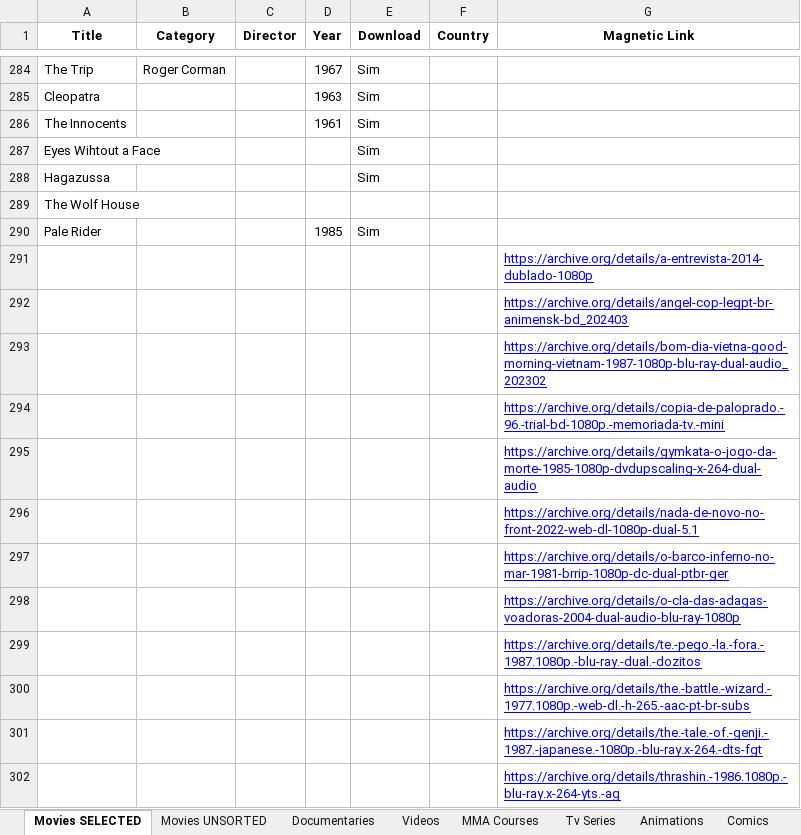
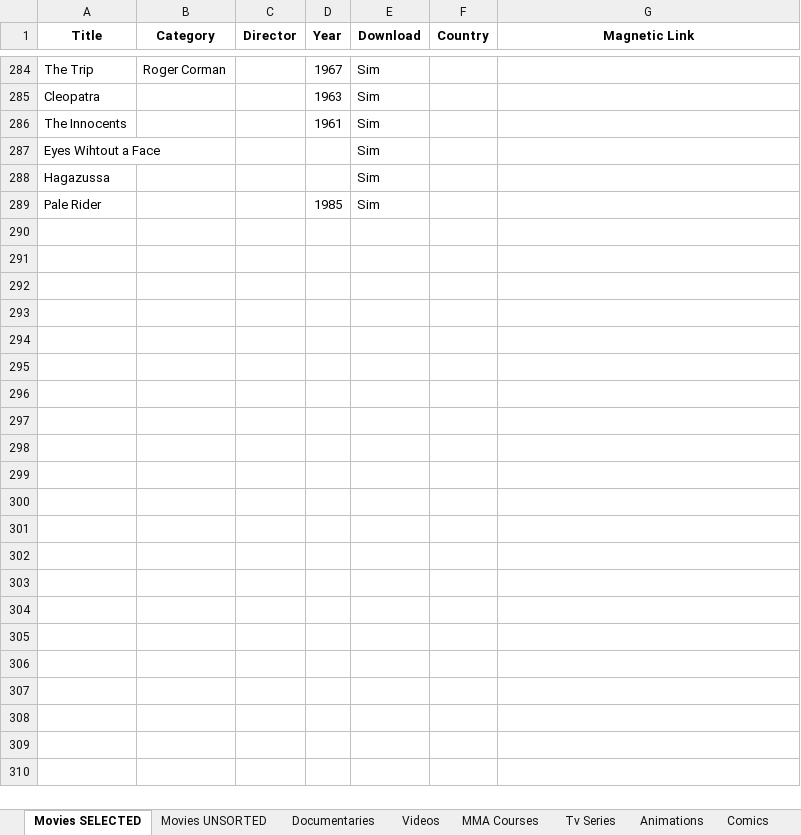
Before and after one commit to GabrielCalheiros/Cinema_Watchlist, an Excel workbook: JellyFin_Server.xlsx, sheet Movies SELECTED, drawn as a sheet; only a part is shown, gaps mark what is left out; values as stored, in another font and other column widths than the file's, no borders; the diff names each change by its address in the sheet, - before the commit and + after, or states it on an @@ line.

Commit message:
adding docs

```diff
--- a/JellyFin_Server.xlsx (sheet Movies SELECTED)
+++ b/JellyFin_Server.xlsx (sheet Movies SELECTED)
-row 289: The Wolf House
-row 291:  |  |  |  |  |  | https://archive.org/details/a-entrevista-2014-dublado-1080p
-row 292:  |  |  |  |  |  | https://archive.org/details/angel-cop-legpt-br-animensk-bd_202403
-row 293:  |  |  |  |  |  | https://archive.org/details/bom-dia-vietna-good-morning-vietnam-1987-1080p-blu-ray-dual-audio_202302
-row 294:  |  |  |  |  |  | https://archive.org/details/copia-de-paloprado.-96.-trial-bd-1080p.-memoriada-tv.-mini
-row 295:  |  |  |  |  |  | https://archive.org/details/gymkata-o-jogo-da-morte-1985-1080p-dvdupscaling-x-264-dual-audio
-row 296:  |  |  |  |  |  | https://archive.org/details/nada-de-novo-no-front-2022-web-dl-1080p-dual-5.1
-row 297:  |  |  |  |  |  | https://archive.org/details/o-barco-inferno-no-mar-1981-brrip-1080p-dc-dual-ptbr-ger
-row 298:  |  |  |  |  |  | https://archive.org/details/o-cla-das-adagas-voadoras-2004-dual-audio-blu-ray-1080p
-row 299:  |  |  |  |  |  | https://archive.org/details/te.-pego.-la.-fora.-1987.1080p.-blu-ray.-dual.-dozitos
-row 300:  |  |  |  |  |  | https://archive.org/details/the.-battle.-wizard.-1977.1080p.-web-dl.-h-265.-aac-pt-br-subs
-row 301:  |  |  |  |  |  | https://archive.org/details/the.-tale.-of.-genji.-1987.-japanese.-1080p.-blu-ray.x-264.-dts-fgt
-row 302:  |  |  |  |  |  | https://archive.org/details/thrashin.-1986.1080p.-blu-ray.x-264-yts.-ag
```
Also changed, not shown: sheet Documentaries, sheet Comics, sheet Videos.
